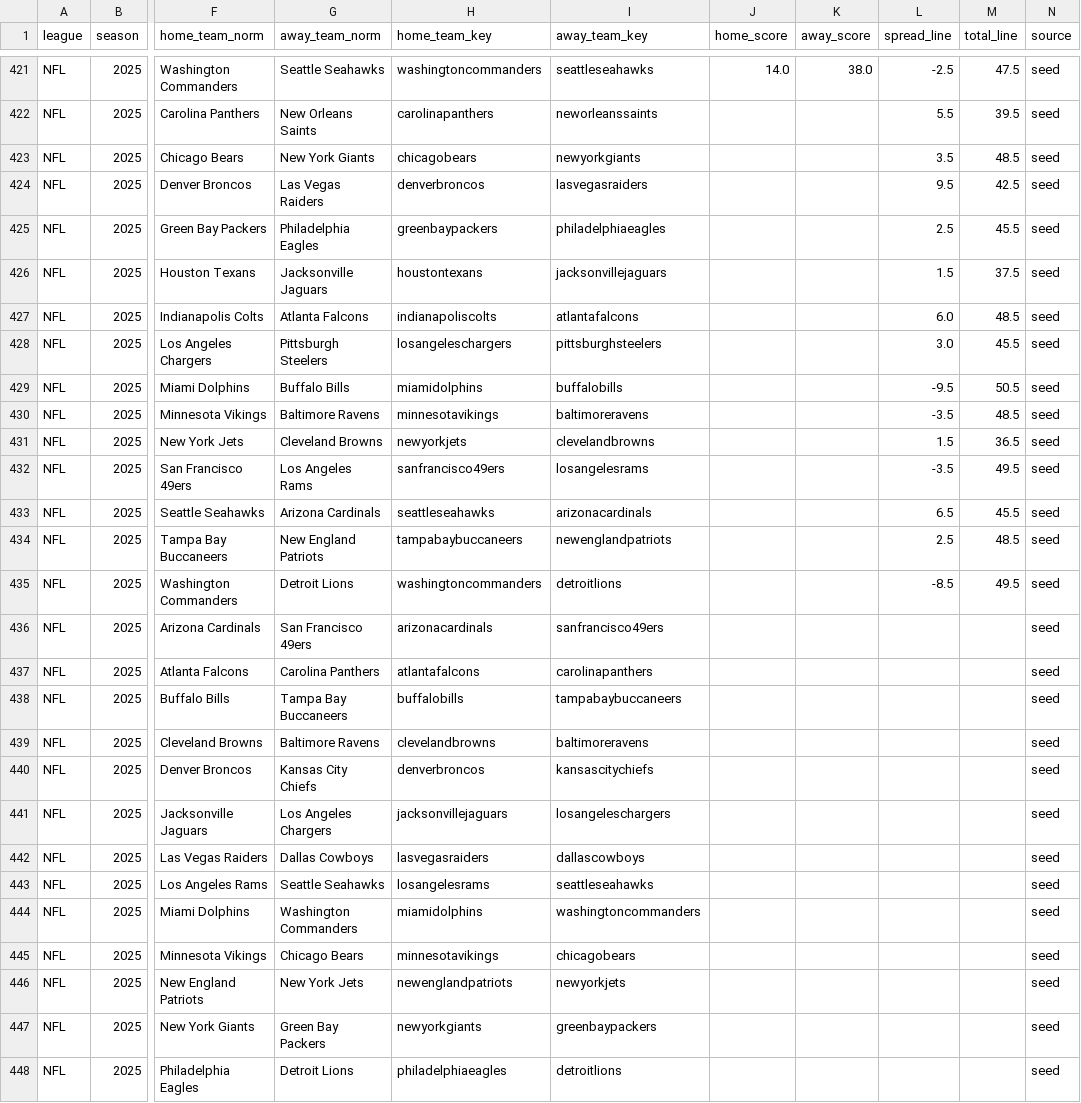
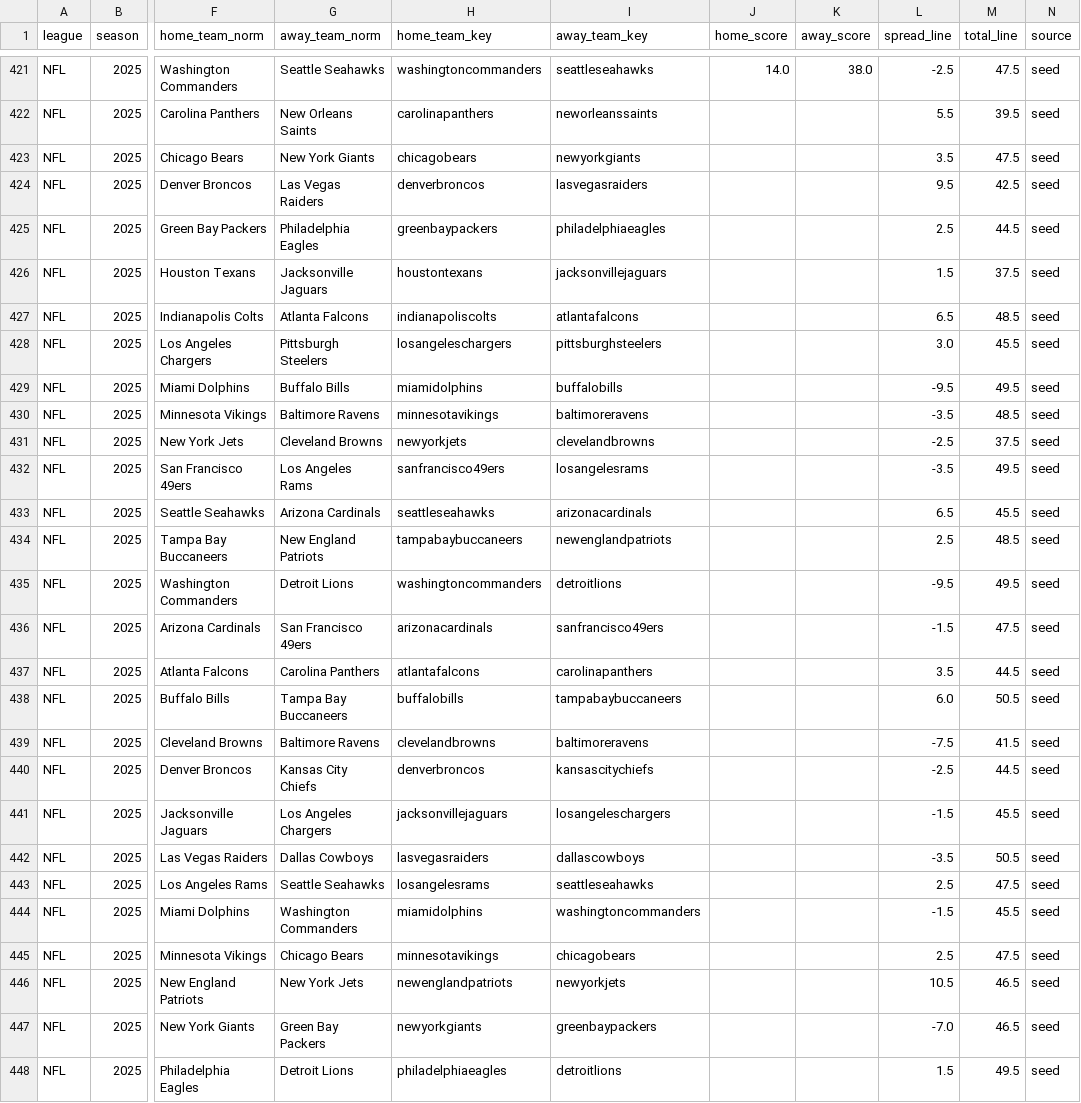
Before and after one commit to llampwall/football-statfinder, a CSV file: out/master/nfl_schedule_master.csv, drawn as a sheet; only a part is shown, gaps mark what is left out; the diff covers the shown part only; the diff names each change by its address in the sheet, - before the commit and + after, or states it on an @@ line.

```diff
--- a/out/master/nfl_schedule_master.csv
+++ b/out/master/nfl_schedule_master.csv
-M423 (total_line): 48.5
+M423 (total_line): 47.5
-M425 (total_line): 45.5
+M425 (total_line): 44.5
-L427 (spread_line): 6.0
+L427 (spread_line): 6.5
-M429 (total_line): 50.5
+M429 (total_line): 49.5
-L431 (spread_line): 1.5
+L431 (spread_line): -2.5
-M431 (total_line): 36.5
+M431 (total_line): 37.5
-L435 (spread_line): -8.5
+L435 (spread_line): -9.5
-L436 (spread_line): (empty)
+L436 (spread_line): -1.5
-M436 (total_line): (empty)
+M436 (total_line): 47.5
-L437 (spread_line): (empty)
+L437 (spread_line): 3.5
-M437 (total_line): (empty)
+M437 (total_line): 44.5
-L438 (spread_line): (empty)
+L438 (spread_line): 6.0
-M438 (total_line): (empty)
+M438 (total_line): 50.5
-L439 (spread_line): (empty)
+L439 (spread_line): -7.5
-M439 (total_line): (empty)
+M439 (total_line): 41.5
-L440 (spread_line): (empty)
+L440 (spread_line): -2.5
-M440 (total_line): (empty)
+M440 (total_line): 44.5
-L441 (spread_line): (empty)
+L441 (spread_line): -1.5
-M441 (total_line): (empty)
+M441 (total_line): 45.5
-L442 (spread_line): (empty)
+L442 (spread_line): -3.5
-M442 (total_line): (empty)
+M442 (total_line): 50.5
-L443 (spread_line): (empty)
+L443 (spread_line): 2.5
-M443 (total_line): (empty)
+M443 (total_line): 47.5
-L444 (spread_line): (empty)
+L444 (spread_line): -1.5
-M444 (total_line): (empty)
+M444 (total_line): 45.5
-L445 (spread_line): (empty)
+L445 (spread_line): 2.5
-M445 (total_line): (empty)
+M445 (total_line): 47.5
-L446 (spread_line): (empty)
+L446 (spread_line): 10.5
-M446:M447 (total_line): (empty)
+M446:M447 (total_line): 46.5
-L447 (spread_line): (empty)
+L447 (spread_line): -7.0
-L448 (spread_line): (empty)
+L448 (spread_line): 1.5
-M448 (total_line): (empty)
+M448 (total_line): 49.5
```
Also changed, not shown: 4 edited cells elsewhere in this file, out/cfb/2025_week10/games_week_2025_10.csv, out/cfb/2025_week11/games_week_2025_11.csv, 30 other files.
